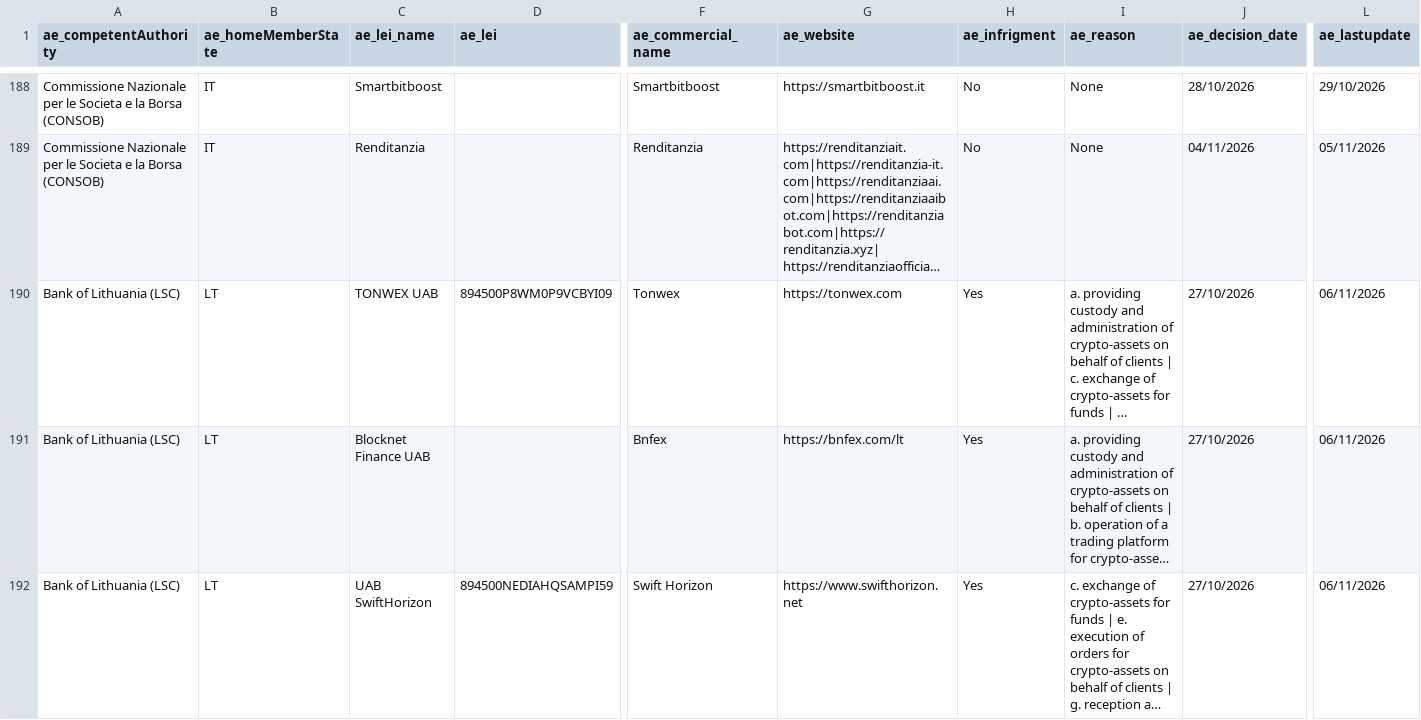
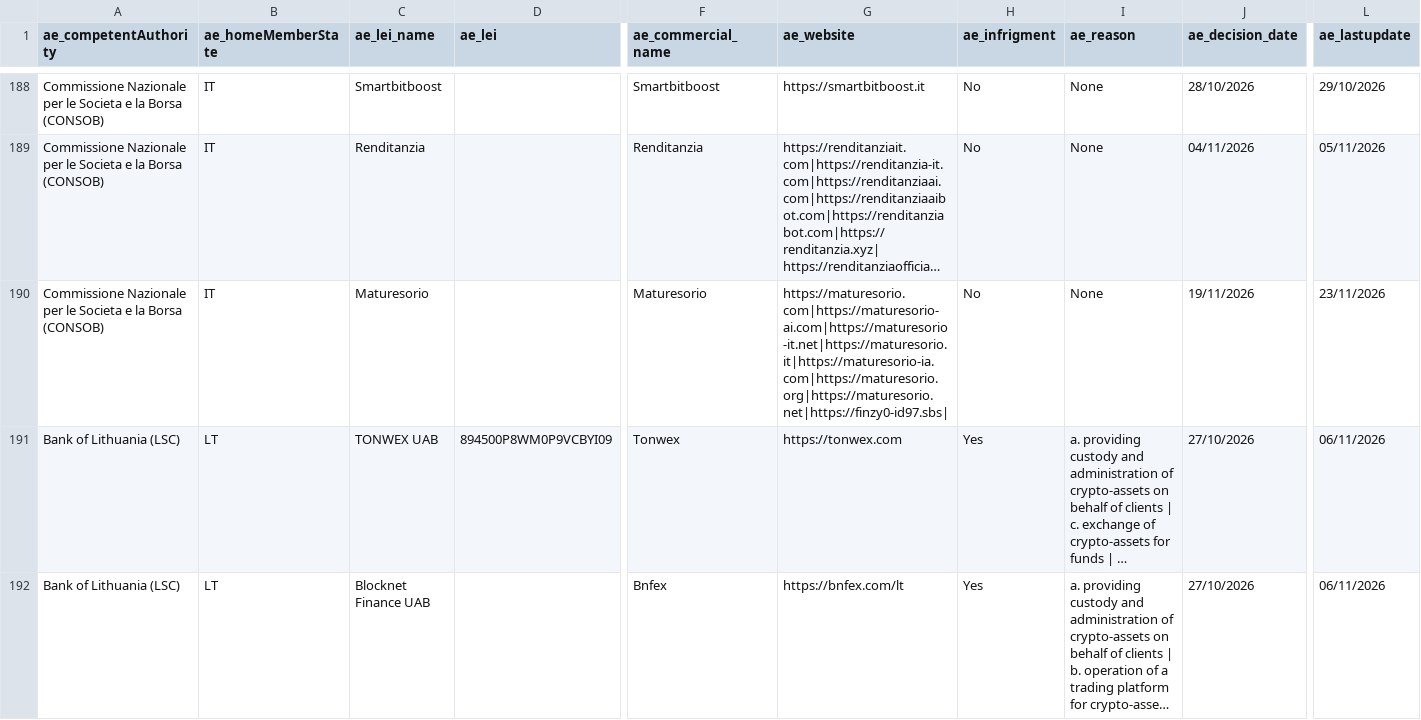
Before and after one commit to Trokortreyd/mica-register, a CSV file: data/raw/NCASP.csv, drawn as a sheet; only a part is shown, gaps mark what is left out; the shorter side is filled out with more unchanged rows; long unchanged cells end in …; rows hold the shown columns only; the diff names each change by its address in the sheet, - before the commit and + after, or states it on an @@ line.

```diff
--- a/data/raw/NCASP.csv
+++ b/data/raw/NCASP.csv
+row 190: Commissione Nazionale per le Societa e la Borsa (CONSOB) | IT | Maturesorio |  | Maturesorio | https://maturesorio.com|https://maturesorio-ai.com|https://maturesorio-it.net|https://maturesorio.it|https://maturesorio-ia.com|https://maturesorio.org|https://maturesorio.net|https://finzy0-id97.sbs| | No | None | 19/11/2026 | 23/11/2026
```
Also changed, not shown: data/raw/CASPS.csv, data/raw/EMTWP.csv, 3 other files.
